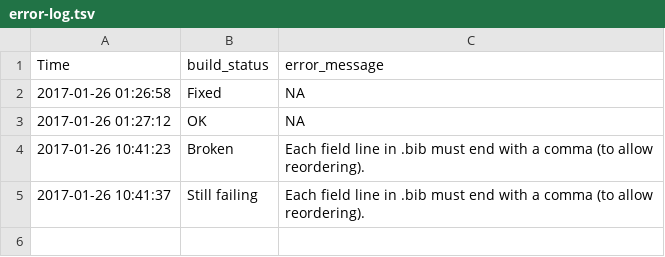
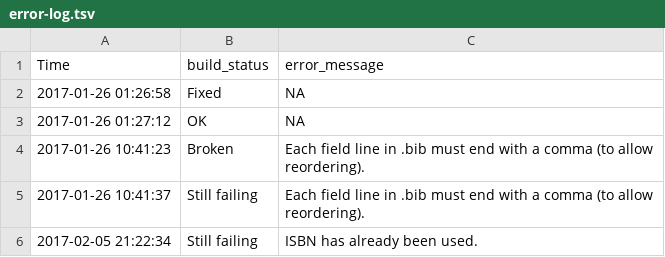
Before and after one commit to grattan/grattex, a TSV file: travis/grattanReport/error-log.tsv, drawn as a sheet; the diff names each change by its address in the sheet, - before the commit and + after, or states it on an @@ line.

```diff
--- a/travis/grattanReport/error-log.tsv
+++ b/travis/grattanReport/error-log.tsv
+row 6: 2017-02-05 21:22:34 | Still failing | ISBN has already been used.
```
Also changed, not shown: 3 other files.
